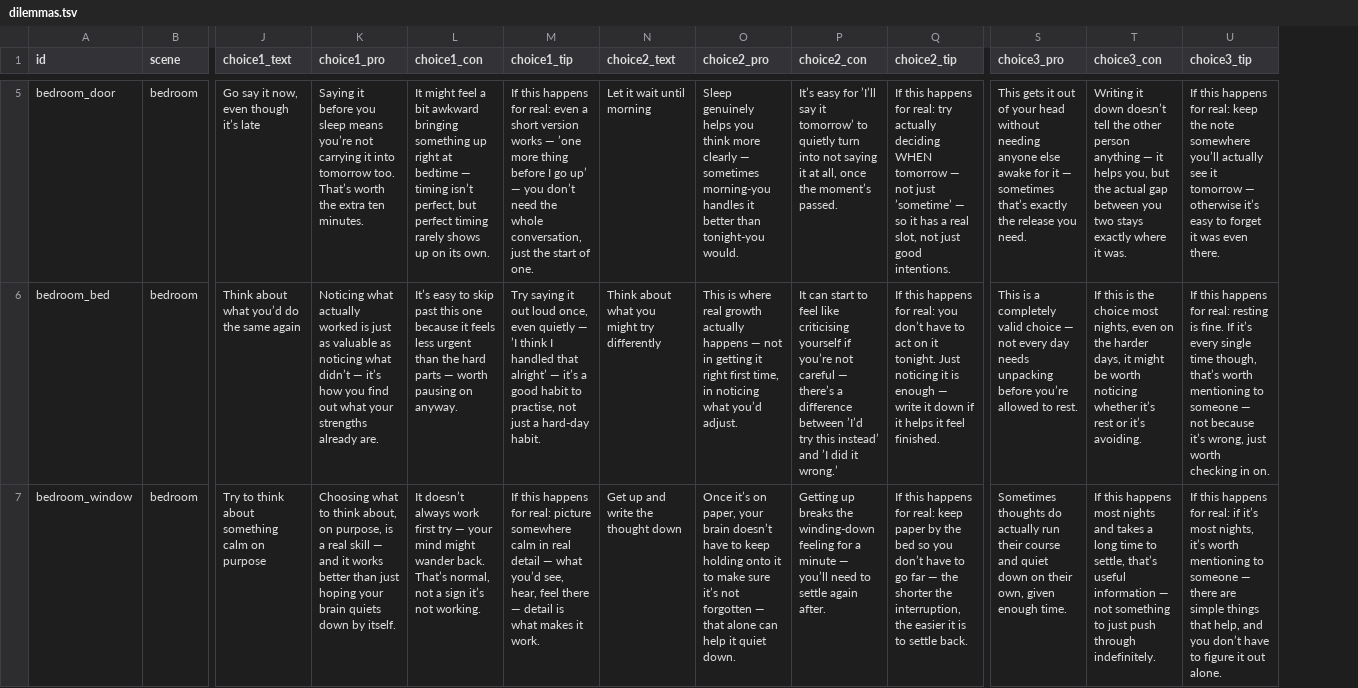
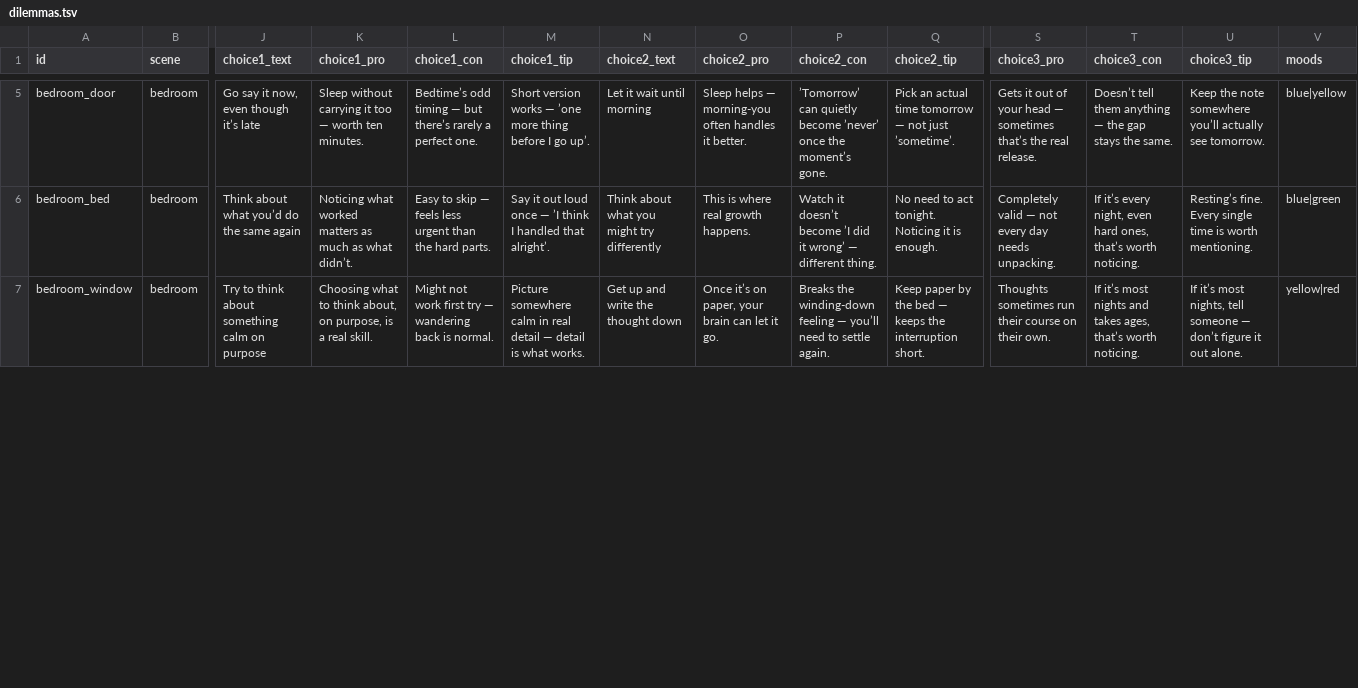
Before and after one commit to Joeycost27/field-journal-explore, a TSV file: data/dilemmas.tsv, drawn as a sheet; only a part is shown, gaps mark what is left out; the diff covers the shown part only; the diff names each change by its address in the sheet, - before the commit and + after, or states it on an @@ line.

Commit message:
Add files via upload

```diff
--- a/data/dilemmas.tsv
+++ b/data/dilemmas.tsv
+column V (moods), rows 5-7: blue|yellow | blue|green | yellow|red
-K5 (choice1_pro): Saying it before you sleep means you’re not carrying it into tomorrow too. That’s worth the extra ten minutes.
+K5 (choice1_pro): Sleep without carrying it too — worth ten minutes.
-L5 (choice1_con): It might feel a bit awkward bringing something up right at bedtime — timing isn’t perfect, but perfect timing rarely shows up on its own.
+L5 (choice1_con): Bedtime’s odd timing — but there’s rarely a perfect one.
-M5 (choice1_tip): If this happens for real: even a short version works — ’one more thing before I go up’ — you don’t need the whole conversation, just the start of one.
+M5 (choice1_tip): Short version works — ’one more thing before I go up’.
-O5 (choice2_pro): Sleep genuinely helps you think more clearly — sometimes morning-you handles it better than tonight-you would.
+O5 (choice2_pro): Sleep helps — morning-you often handles it better.
-P5 (choice2_con): It’s easy for ’I’ll say it tomorrow’ to quietly turn into not saying it at all, once the moment’s passed.
+P5 (choice2_con): ’Tomorrow’ can quietly become ’never’ once the moment’s gone.
-Q5 (choice2_tip): If this happens for real: try actually deciding WHEN tomorrow — not just ’sometime’ — so it has a real slot, not just good intentions.
+Q5 (choice2_tip): Pick an actual time tomorrow — not just ’sometime’.
-S5 (choice3_pro): This gets it out of your head without needing anyone else awake for it — sometimes that’s exactly the release you need.
+S5 (choice3_pro): Gets it out of your head — sometimes that’s the real release.
-T5 (choice3_con): Writing it down doesn’t tell the other person anything — it helps you, but the actual gap between you two stays exactly where it was.
+T5 (choice3_con): Doesn’t tell them anything — the gap stays the same.
-U5 (choice3_tip): If this happens for real: keep the note somewhere you’ll actually see it tomorrow — otherwise it’s easy to forget it was even there.
+U5 (choice3_tip): Keep the note somewhere you’ll actually see tomorrow.
-K6 (choice1_pro): Noticing what actually worked is just as valuable as noticing what didn’t — it’s how you find out what your strengths already are.
+K6 (choice1_pro): Noticing what worked matters as much as what didn’t.
-L6 (choice1_con): It’s easy to skip past this one because it feels less urgent than the hard parts — worth pausing on anyway.
+L6 (choice1_con): Easy to skip — feels less urgent than the hard parts.
-M6 (choice1_tip): Try saying it out loud once, even quietly — ’I think I handled that alright’ — it’s a good habit to practise, not just a hard-day habit.
+M6 (choice1_tip): Say it out loud once — ’I think I handled that alright’.
-O6 (choice2_pro): …real growth actually happens — not in getting it right first time, in noticing what you’d adjust.
+O6 (choice2_pro): …real growth happens.
-P6 (choice2_con): It can start to feel like criticising yourself if you’re not careful — there’s a difference between ’I’d try this instead’ and ’I did it wrong.’
+P6 (choice2_con): Watch it doesn’t become ’I did it wrong’ — different thing.
-Q6 (choice2_tip): If this happens for real: you don’t have to act on it tonight. Just noticing it is enough — write it down if it helps it feel finished.
+Q6 (choice2_tip): No need to act tonight. Noticing it is enough.
-S6 (choice3_pro): This is a completely valid choice — not every day needs unpacking before you’re allowed to rest.
+S6 (choice3_pro): Completely valid — not every day needs unpacking.
-T6 (choice3_con): If this is the choice most nights, even on the harder days, it might be worth noticing whether it’s rest or it’s avoiding.
+T6 (choice3_con): If it’s every night, even hard ones, that’s worth noticing.
-U6 (choice3_tip): If this happens for real: resting is fine. If it’s every single time though, that’s worth mentioning to someone — not because it’s wrong, just worth checking in on.
+U6 (choice3_tip): Resting’s fine. Every single time is worth mentioning.
-K7 (choice1_pro): …a real skill — and it works better than just hoping your brain quiets down by itself.
+K7 (choice1_pro): …a real skill.
-L7 (choice1_con): It doesn’t always work first try — your mind might wander back. That’s normal, not a sign it’s not working.
+L7 (choice1_con): Might not work first try — wandering back is normal.
-M7 (choice1_tip): If this happens for real: picture somewhere calm in real detail — what you’d see, hear, feel there — detail is what makes it work.
+M7 (choice1_tip): Picture somewhere calm in real detail — detail is what works.
-O7 (choice2_pro): …your brain doesn’t have to keep holding onto it to make sure it’s not forgotten — that alone can help it quiet down.
+O7 (choice2_pro): …your brain can let it go.
-P7 (choice2_con): Getting up breaks the winding-down feeling for a minute — you’ll need to settle again after.
+P7 (choice2_con): Breaks the winding-down feeling — you’ll need to settle again.
-Q7 (choice2_tip): If this happens for real: keep paper by the bed so you don’t have to go far — the shorter the interruption, the easier it is to settle back.
+Q7 (choice2_tip): Keep paper by the bed — keeps the interruption short.
-S7 (choice3_pro): Sometimes thoughts do actually run their course and quiet down on their own, given enough time.
+S7 (choice3_pro): Thoughts sometimes run their course on their own.
-T7 (choice3_con): If this happens most nights and takes a long time to settle, that’s useful information — not something to just push through indefinitely.
+T7 (choice3_con): If it’s most nights and takes ages, that’s worth noticing.
-U7 (choice3_tip): If this happens for real: if it’s most nights, it’s worth mentioning to someone — there are simple things that help, and you don’t have to figure it…
+U7 (choice3_tip): If it’s most nights, tell someone — don’t figure it…
```
Also changed, not shown: 48 edited cells elsewhere in this file.
